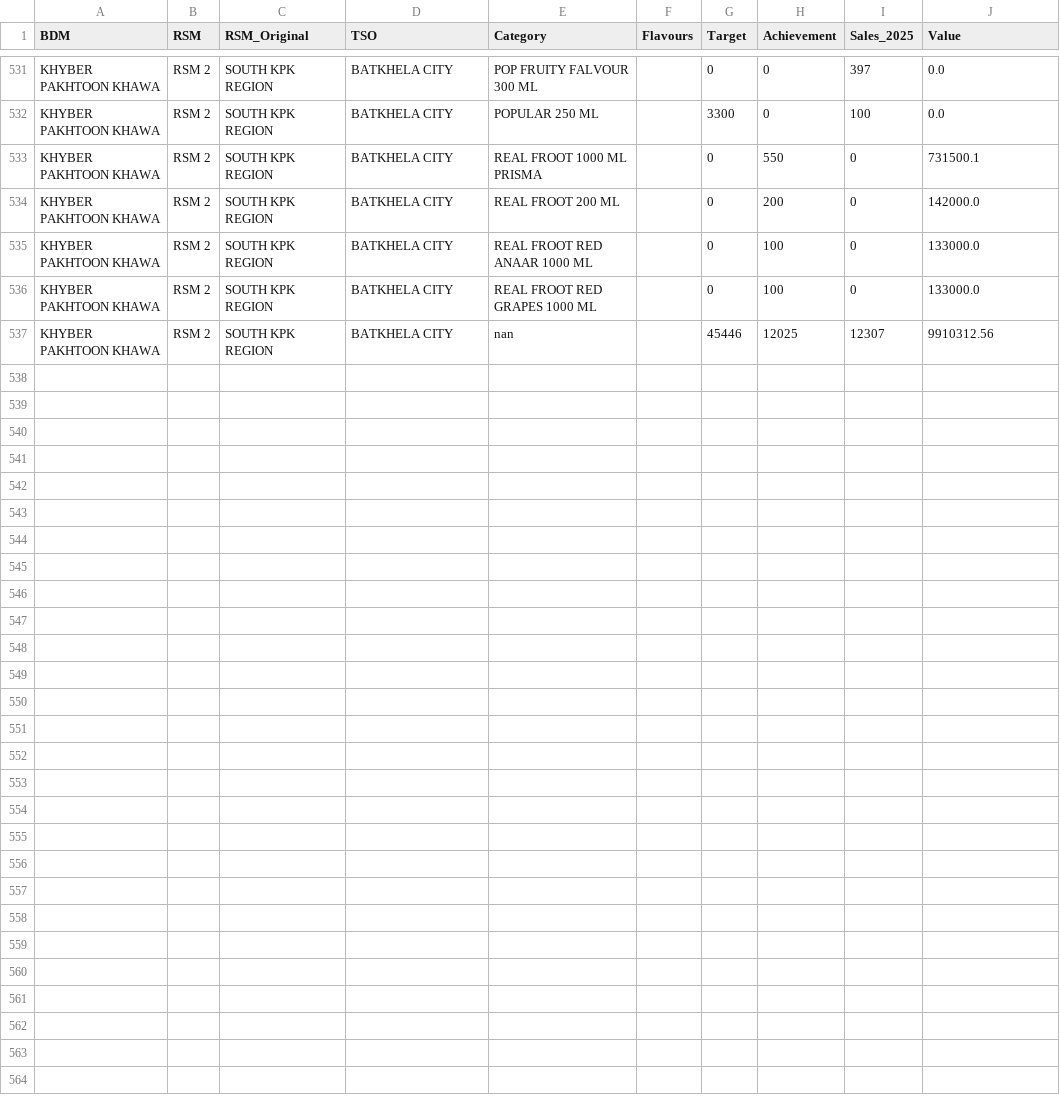
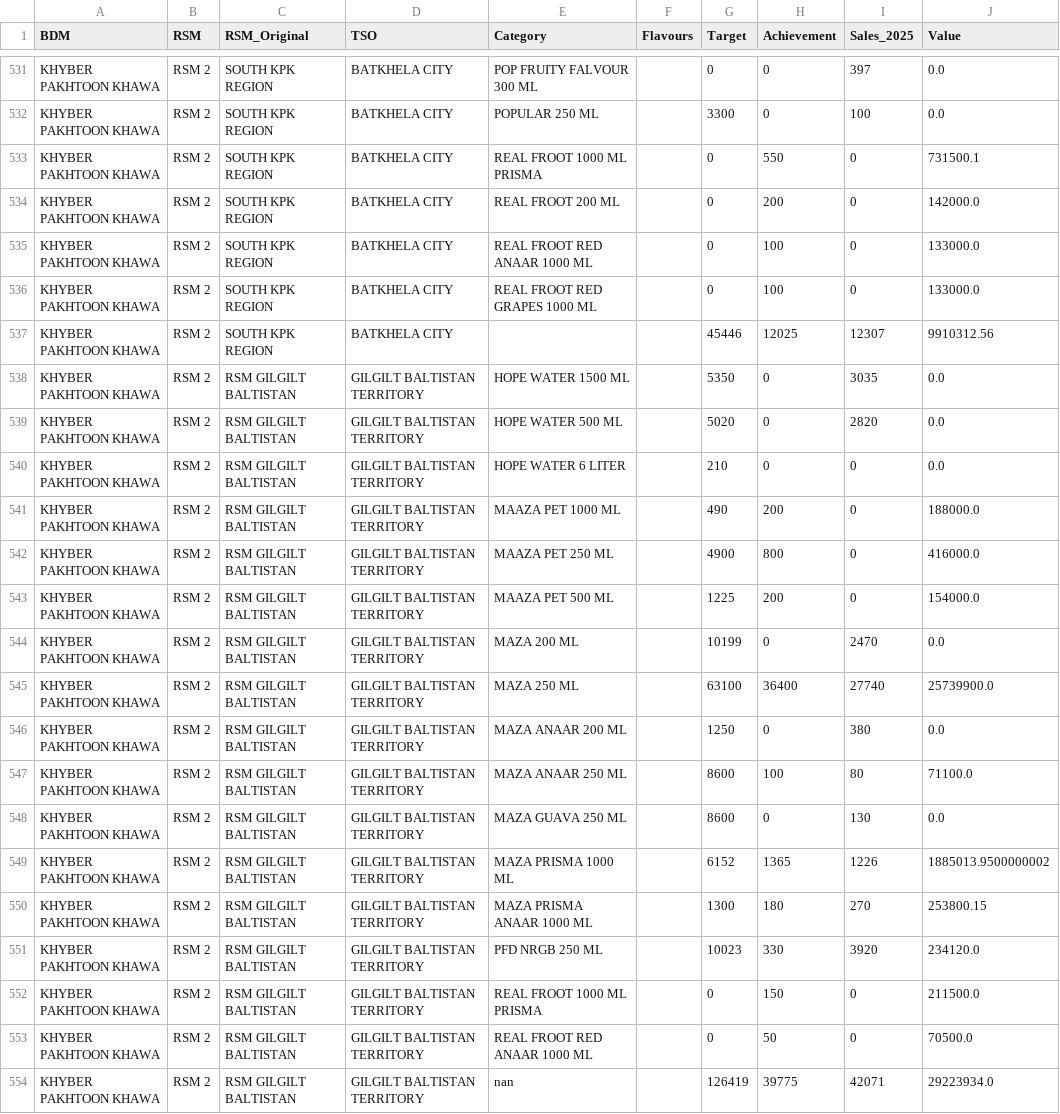
Before and after one commit to adeelrashid12/popular-dashboard, a CSV file: sales_database.csv, drawn as a sheet; only a part is shown, gaps mark what is left out.

Commit message:
Auto-update sales database

```diff
--- a/sales_database.csv
+++ b/sales_database.csv
@@ -536,2 +536,19 @@ KHYBER PAKHTOON KHAWA,RSM 2,SOUTH KPK REGION,BATKHELA CITY,REAL FROOT RED ANAAR
 KHYBER PAKHTOON KHAWA,RSM 2,SOUTH KPK REGION,BATKHELA CITY,REAL FROOT RED GRAPES 1000 ML,,0,100,0,133000.0
-KHYBER PAKHTOON KHAWA,RSM 2,SOUTH KPK REGION,BATKHELA CITY,nan,,45446,12025,12307,9910312.56
+KHYBER PAKHTOON KHAWA,RSM 2,SOUTH KPK REGION,BATKHELA CITY,,,45446,12025,12307,9910312.56
+KHYBER PAKHTOON KHAWA,RSM 2,RSM GILGILT BALTISTAN,GILGILT BALTISTAN TERRITORY,HOPE WATER 1500 ML,,5350,0,3035,0.0
+KHYBER PAKHTOON KHAWA,RSM 2,RSM GILGILT BALTISTAN,GILGILT BALTISTAN TERRITORY,HOPE WATER 500 ML,,5020,0,2820,0.0
+KHYBER PAKHTOON KHAWA,RSM 2,RSM GILGILT BALTISTAN,GILGILT BALTISTAN TERRITORY,HOPE WATER 6 LITER,,210,0,0,0.0
+KHYBER PAKHTOON KHAWA,RSM 2,RSM GILGILT BALTISTAN,GILGILT BALTISTAN TERRITORY,MAAZA PET 1000 ML,,490,200,0,188000.0
+KHYBER PAKHTOON KHAWA,RSM 2,RSM GILGILT BALTISTAN,GILGILT BALTISTAN TERRITORY,MAAZA PET 250 ML,,4900,800,0,416000.0
+KHYBER PAKHTOON KHAWA,RSM 2,RSM GILGILT BALTISTAN,GILGILT BALTISTAN TERRITORY,MAAZA PET 500 ML,,1225,200,0,154000.0
+KHYBER PAKHTOON KHAWA,RSM 2,RSM GILGILT BALTISTAN,GILGILT BALTISTAN TERRITORY,MAZA 200 ML,,10199,0,2470,0.0
+KHYBER PAKHTOON KHAWA,RSM 2,RSM GILGILT BALTISTAN,GILGILT BALTISTAN TERRITORY,MAZA 250 ML,,63100,36400,27740,25739900.0
+KHYBER PAKHTOON KHAWA,RSM 2,RSM GILGILT BALTISTAN,GILGILT BALTISTAN TERRITORY,MAZA ANAAR 200 ML,,1250,0,380,0.0
+KHYBER PAKHTOON KHAWA,RSM 2,RSM GILGILT BALTISTAN,GILGILT BALTISTAN TERRITORY,MAZA ANAAR 250 ML,,8600,100,80,71100.0
+KHYBER PAKHTOON KHAWA,RSM 2,RSM GILGILT BALTISTAN,GILGILT BALTISTAN TERRITORY,MAZA GUAVA 250 ML,,8600,0,130,0.0
+KHYBER PAKHTOON KHAWA,RSM 2,RSM GILGILT BALTISTAN,GILGILT BALTISTAN TERRITORY,MAZA PRISMA 1000 ML,,6152,1365,1226,1885013.9500000002
+KHYBER PAKHTOON KHAWA,RSM 2,RSM GILGILT BALTISTAN,GILGILT BALTISTAN TERRITORY,MAZA PRISMA ANAAR 1000 ML,,1300,180,270,253800.15
+KHYBER PAKHTOON KHAWA,RSM 2,RSM GILGILT BALTISTAN,GILGILT BALTISTAN TERRITORY,PFD NRGB 250 ML,,10023,330,3920,234120.0
+KHYBER PAKHTOON KHAWA,RSM 2,RSM GILGILT BALTISTAN,GILGILT BALTISTAN TERRITORY,REAL FROOT 1000 ML PRISMA,,0,150,0,211500.0
+KHYBER PAKHTOON KHAWA,RSM 2,RSM GILGILT BALTISTAN,GILGILT BALTISTAN TERRITORY,REAL FROOT RED ANAAR 1000 ML,,0,50,0,70500.0
+KHYBER PAKHTOON KHAWA,RSM 2,RSM GILGILT BALTISTAN,GILGILT BALTISTAN TERRITORY,nan,,126419,39775,42071,29223934.0
```
